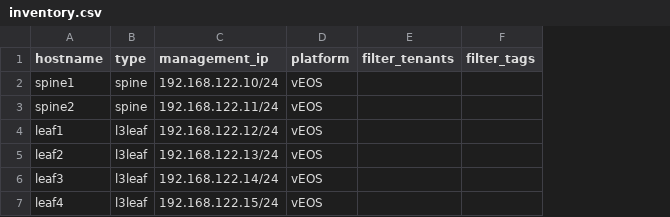
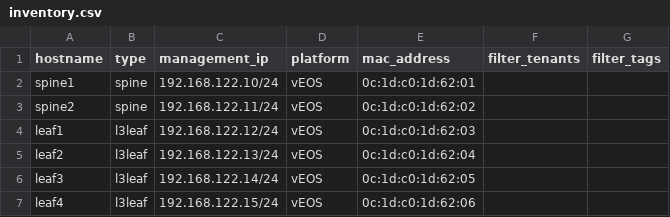
Before and after one commit to arista-netdevops-community/avd-cookiecutter, a CSV file: CSVs/inventory.csv, drawn as a sheet; the diff names each change by its address in the sheet, - before the commit and + after, or states it on an @@ line.

Commit message:
add mac_address

```diff
--- a/CSVs/inventory.csv
+++ b/CSVs/inventory.csv
+column E (mac_address), rows 2-7: 0c:1d:c0:1d:62:01 | 0c:1d:c0:1d:62:02 | 0c:1d:c0:1d:62:03 | 0c:1d:c0:1d:62:04 | 0c:1d:c0:1d:62:05 | 0c:1d:c0:1d:62:06
```
Also changed, not shown: 3 other files.
